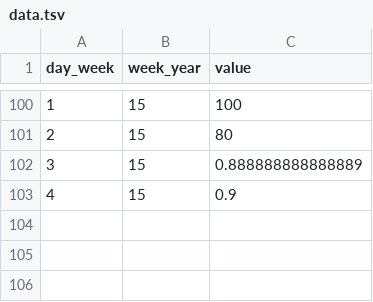
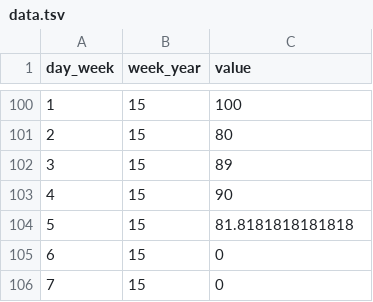
Before and after one commit to PhoenixAlx/TasksHeatmap, a TSV file: data.tsv, drawn as a sheet; only a part is shown, gaps mark what is left out.

Commit message:
tasks 13-04-2018

```diff
--- a/data.tsv
+++ b/data.tsv
@@ -101,3 +101,6 @@ day_week	week_year	value
 2	15	80
-3	15	0.888888888888889
-4	15	0.9
+3	15	89
+4	15	90
+5	15	81.8181818181818
+6	15	0
+7	15	0
```
